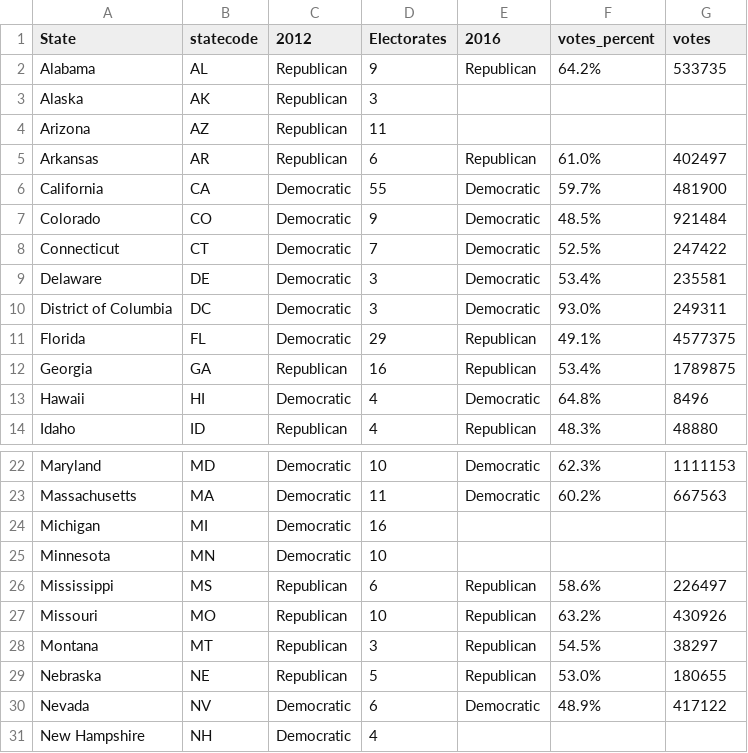
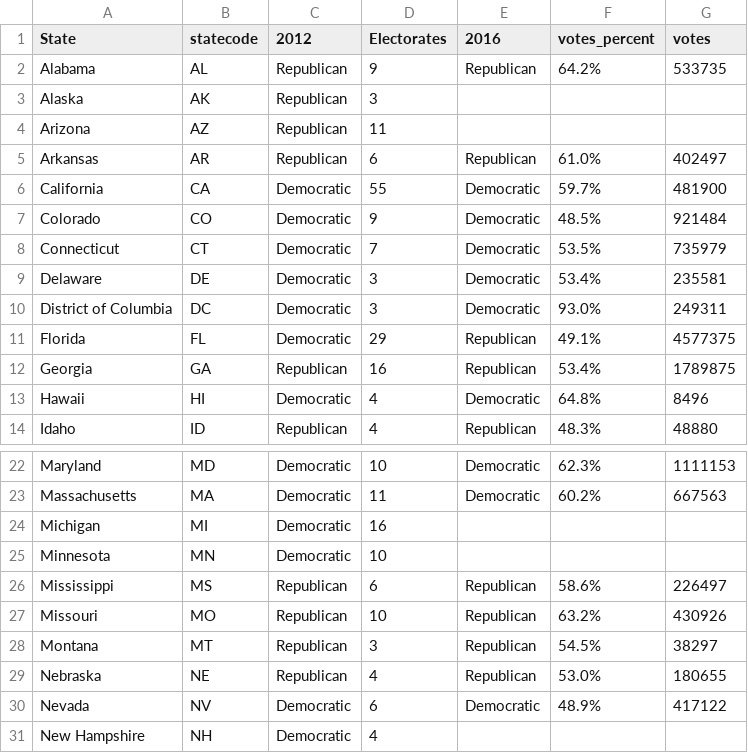
Before and after one commit to Data-Analytics/data-analytics.github.io, a CSV file: us_results/overall_results.csv, drawn as a sheet; only a part is shown, gaps mark what is left out.

Commit message:
updated data sets

```diff
--- a/us_results/overall_results.csv
+++ b/us_results/overall_results.csv
@@ -7,3 +7,3 @@ California,CA,Democratic,55,Democratic,59.7%,481900
 Colorado,CO,Democratic,9,Democratic,48.5%,921484
-Connecticut,CT,Democratic,7,Democratic,52.5%,247422
+Connecticut,CT,Democratic,7,Democratic,53.5%,735979
 Delaware,DE,Democratic,3,Democratic,53.4%,235581
@@ -28,3 +28,3 @@ Missouri,MO,Republican,10,Republican,63.2%,430926
 Montana,MT,Republican,3,Republican,54.5%,38297
-Nebraska,NE,Republican,5,Republican,53.0%,180655
+Nebraska,NE,Republican,4,Republican,53.0%,180655
 Nevada,NV,Democratic,6,Democratic,48.9%,417122
```
